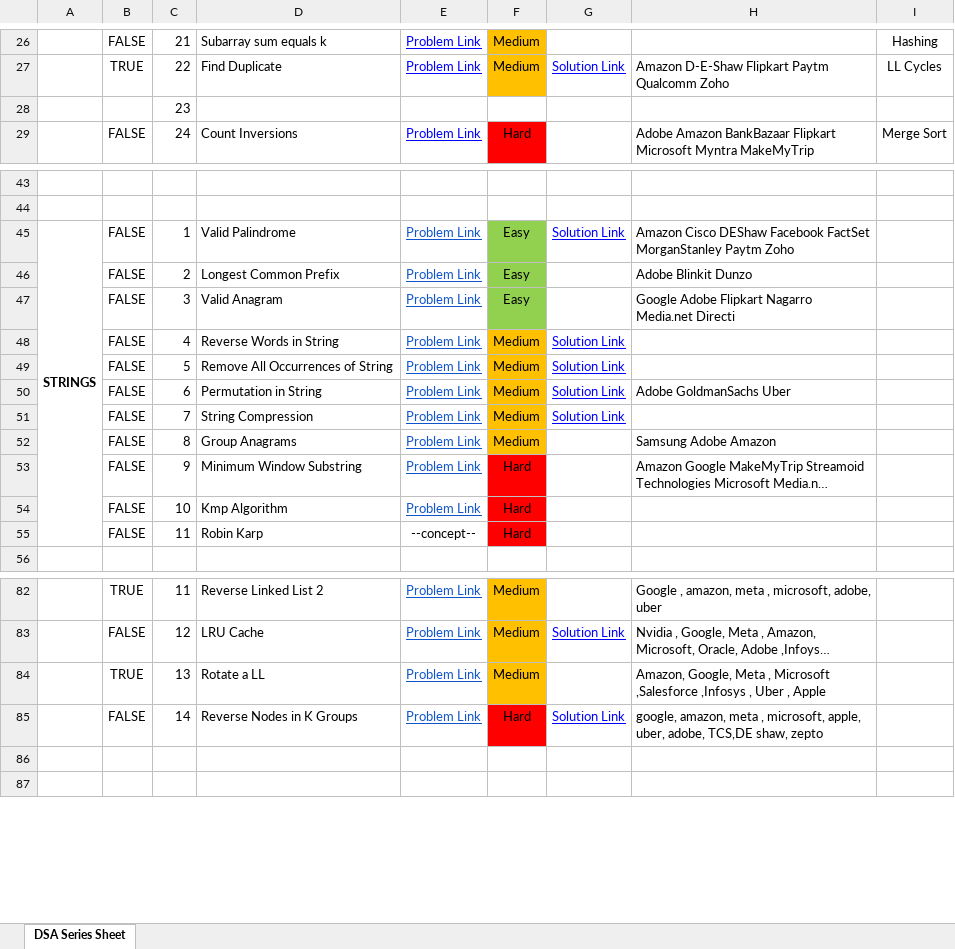
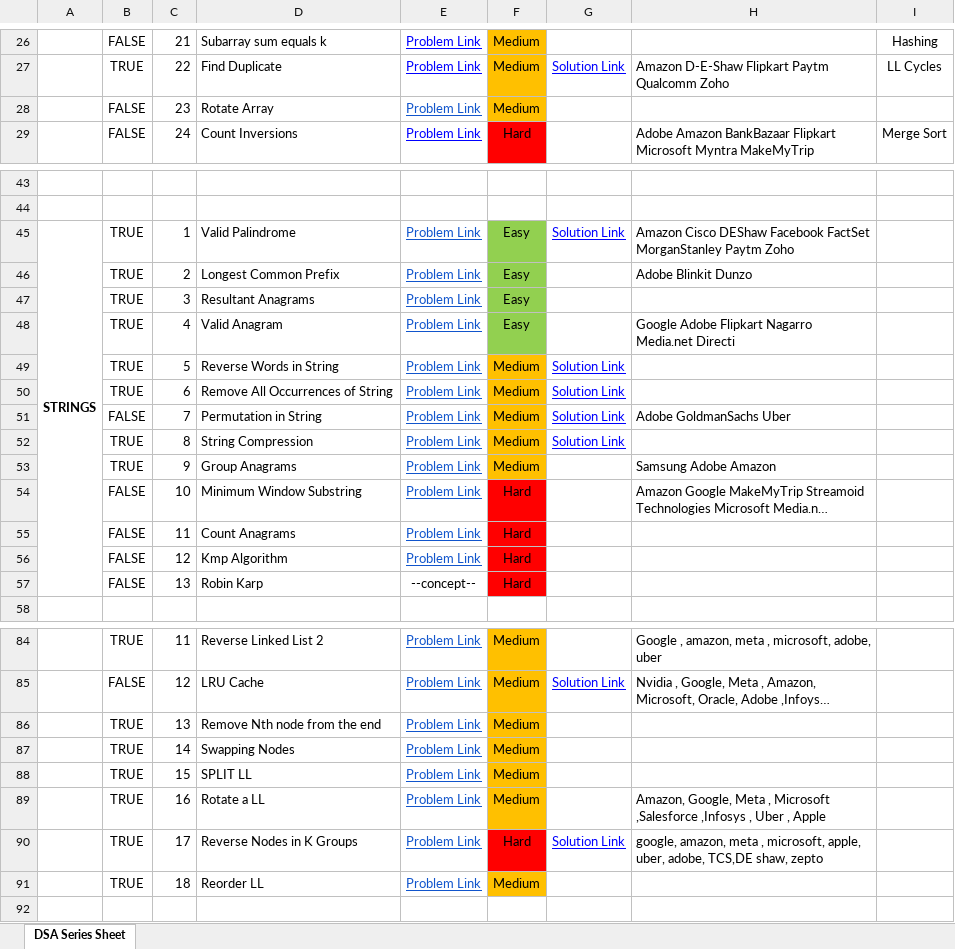
Before and after one commit to saaim12/DSA-Python, an Excel workbook: DSA for PLACEMENTS.xlsx, sheet DSA Series Sheet, drawn as a sheet; only a part is shown, gaps mark what is left out; long unchanged cells end in …; values as stored, in another font and other column widths than the file's, no borders; removed rows and columns are numbered as before the commit, all else as after; the diff covers the shown part only; the diff names each change by its address in the sheet, - before the commit and + after, or states it on an @@ line.

```diff
--- a/DSA for PLACEMENTS.xlsx (sheet DSA Series Sheet)
+++ b/DSA for PLACEMENTS.xlsx (sheet DSA Series Sheet)
-row 28:  |  | 23
+row 28:  | FALSE | 23 | Rotate Array | Problem Link | Medium
-B45:B46: FALSE
+B45:B46: TRUE
+row 47:  | TRUE | 3 | Resultant Anagrams | Problem Link | Easy
-B48:B50: FALSE
+B48:B50: TRUE
-C48: 3
+C48: 4
-C49: 4
+C49: 5
-C50: 5
+C50: 6
-C51: 6
+C51: 7
-B52:B53: FALSE
+B52:B53: TRUE
-C52: 7
+C52: 8
-C53: 8
+C53: 9
-C54: 9
+C54: 10
+row 55:  | FALSE | 11 | Count Anagrams | Problem Link | Hard
-C56: 10
+C56: 12
-C57: 11
+C57: 13
+row 86:  | TRUE | 13 | Remove Nth node from the end | Problem Link | Medium
+row 87:  | TRUE | 14 | Swapping Nodes | Problem Link | Medium
+row 88:  | TRUE | 15 | SPLIT LL | Problem Link | Medium
-C89: 13
+C89: 16
-B90: FALSE
+B90: TRUE
-C90: 14
+C90: 17
-row 91: (empty)
+row 91:  | TRUE | 18 | Reorder LL | Problem Link | Medium
-F91 fill: none
+F91 fill: #FFC000
```
Also changed, not shown: 1 added row, 7 removed rows and 1 edited cell elsewhere in this sheet, 1 other file.
